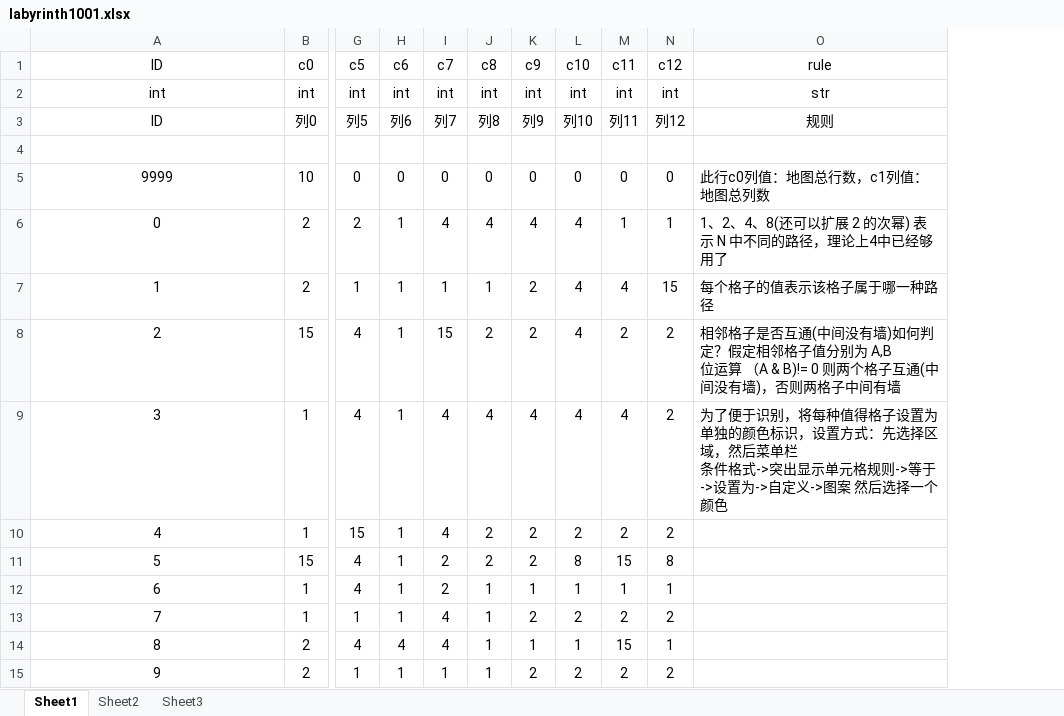
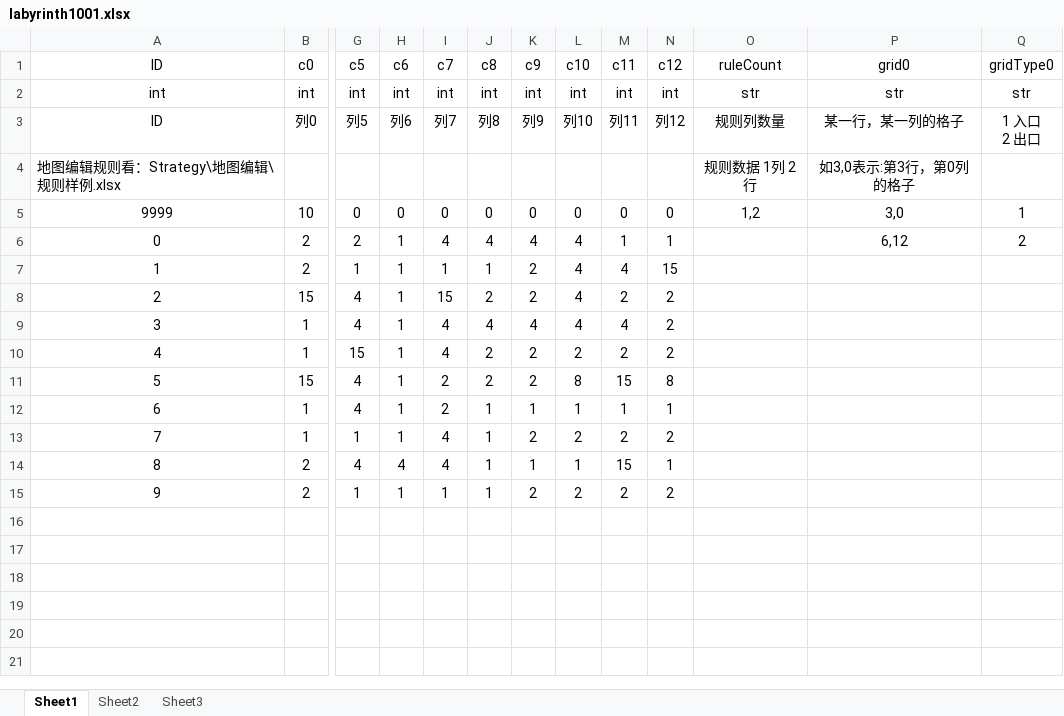
Before and after one commit to LIQIANGEASTSUN/PathfindingAlgorithm, an Excel workbook: Labyrinth2/Excel/labyrinth1001.xlsx, sheet Sheet1, drawn as a sheet; only a part is shown, gaps mark what is left out; values as stored, in another font and other column widths than the file's, no borders; conditional formats not drawn; removed rows and columns are numbered as before the commit, all else as after; rows hold the shown columns only; ↵ is a line break in a cell; the diff names each change by its address in the sheet, - before the commit and + after, or states it on an @@ line.

```diff
--- a/Labyrinth2/Excel/labyrinth1001.xlsx (sheet Sheet1)
+++ b/Labyrinth2/Excel/labyrinth1001.xlsx (sheet Sheet1)
-column O (rule), rows 2-9: str | 规则 |  | 此行c0列值：地图总行数，c1列值：地图总列数 | 1、2、4、8(还可以扩展 2 的次幂) 表示 N 中不同的路径，理论上4中已经够用了 | 每个格子的值表示该格子属于哪一种路径 | 相邻格子是否互通(中间没有墙)如何判定？假定相邻格子值分别为 A,B ↵ 位运算 （A & B)!= 0 则两个格子互通(中间没有墙)，否则两格子中间有墙 | 为了便于识别，将每种值得格子设置为单独的颜色标识，设置方式：先选择区域，然后菜单栏 ↵ 条件格式->突出显示单元格规则->等于->设置为->自定义->图案 然后选择一个颜色
+column O (ruleCount), rows 2-5: str | 规则列数量 | 规则数据 1列 2行 | 1,2
+column P (grid0), rows 2-6: str | 某一行，某一列的格子 | 如3,0表示:第3行，第0列的格子 | 3,0 | 6,12
+column Q (gridType0), rows 2-6: str | 1 入口 ↵ 2 出口 |  | 1 | 2
-row 4: (empty)
+row 4: 地图编辑规则看：Strategy\地图编辑\规则样例.xlsx |  |  |  |  |  |  |  |  |  | 规则数据 1列 2行 | 如3,0表示:第3行，第0列的格子
```
Also changed, not shown: 7 other files.
